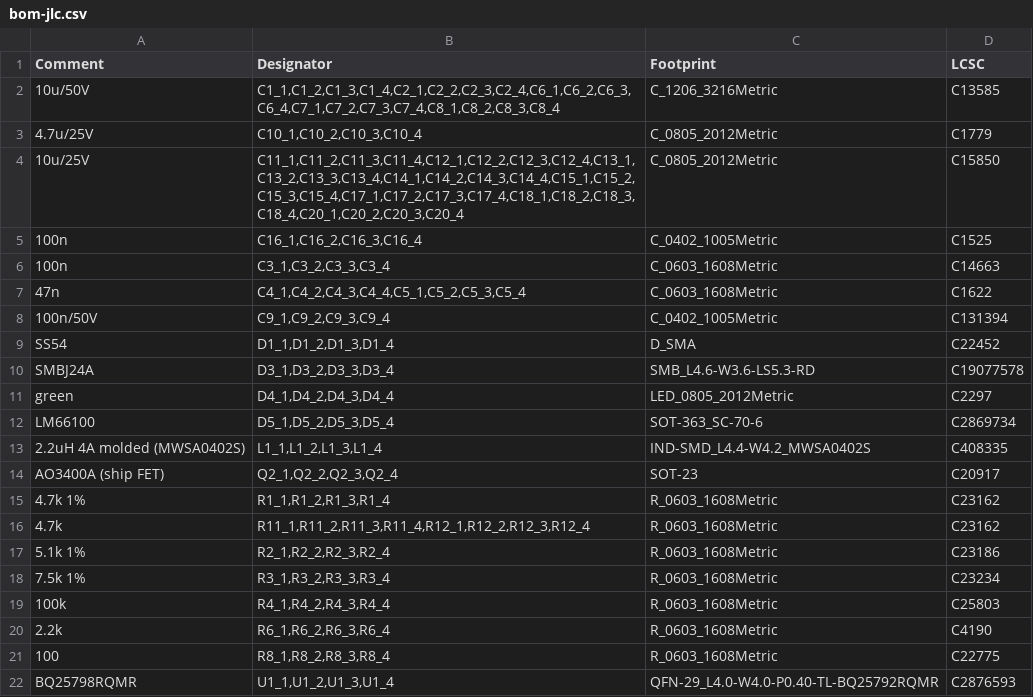
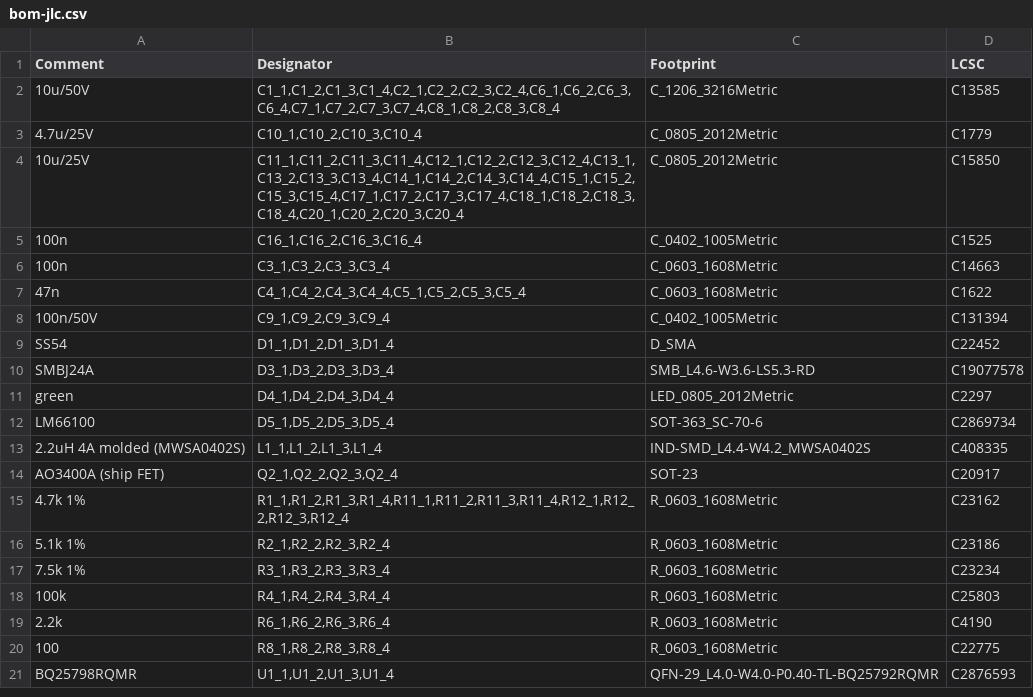
Before and after one commit to n3tk0/MeshCore, a CSV file: hardware/xiao-solar-lite/panel/production/bom-jlc.csv, drawn as a sheet.

```diff
--- a/hardware/xiao-solar-lite/panel/production/bom-jlc.csv
+++ b/hardware/xiao-solar-lite/panel/production/bom-jlc.csv
@@ -14,4 +14,3 @@ LM66100,"D5_1,D5_2,D5_3,D5_4",SOT-363_SC-70-6,C2869734
 AO3400A (ship FET),"Q2_1,Q2_2,Q2_3,Q2_4",SOT-23,C20917
-4.7k 1%,"R1_1,R1_2,R1_3,R1_4",R_0603_1608Metric,C23162
-4.7k,"R11_1,R11_2,R11_3,R11_4,R12_1,R12_2,R12_3,R12_4",R_0603_1608Metric,C23162
+4.7k 1%,"R1_1,R1_2,R1_3,R1_4,R11_1,R11_2,R11_3,R11_4,R12_1,R12_2,R12_3,R12_4",R_0603_1608Metric,C23162
 5.1k 1%,"R2_1,R2_2,R2_3,R2_4",R_0603_1608Metric,C23186
```
Also changed, not shown: hardware/xiao-solar-lite/panel/production/cpl-jlc.csv, hardware/xiao-solar-lite/production/bom-jlc.csv, 36 other files.
